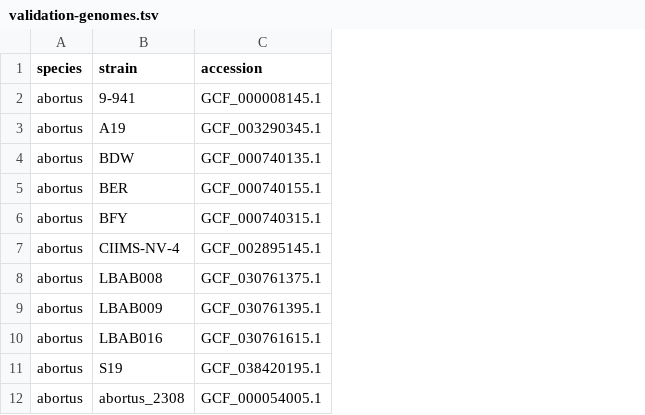
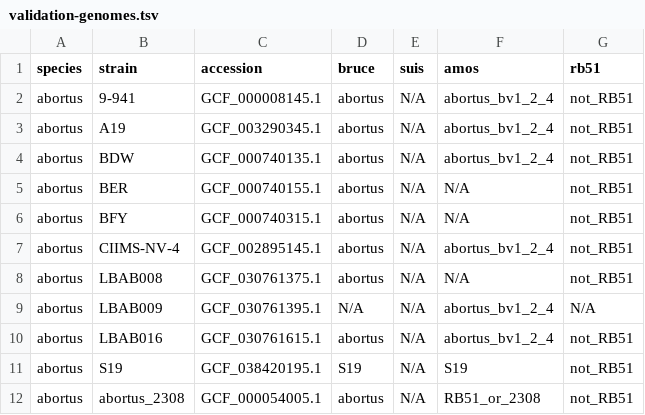
Before and after one commit to duceppemo/bruceLadder, a TSV file: docs/validation-genomes.tsv, drawn as a sheet; only a part is shown; the diff names each change by its address in the sheet, - before the commit and + after, or states it on an @@ line.

```diff
--- a/docs/validation-genomes.tsv
+++ b/docs/validation-genomes.tsv
+column D (bruce), rows 2-12: abortus | abortus | abortus | abortus | abortus | abortus | abortus | N/A | abortus | S19 | abortus
+column E (suis), rows 2-12: all N/A
+column F (amos), rows 2-12: abortus_bv1_2_4 | abortus_bv1_2_4 | abortus_bv1_2_4 | N/A | N/A | abortus_bv1_2_4 | N/A | abortus_bv1_2_4 | abortus_bv1_2_4 | S19 | RB51_or_2308
+column G (rb51), rows 2-12: not_RB51 | not_RB51 | not_RB51 | not_RB51 | not_RB51 | not_RB51 | not_RB51 | N/A | not_RB51 | not_RB51 | not_RB51
```
Also changed, not shown: 4 other files.
